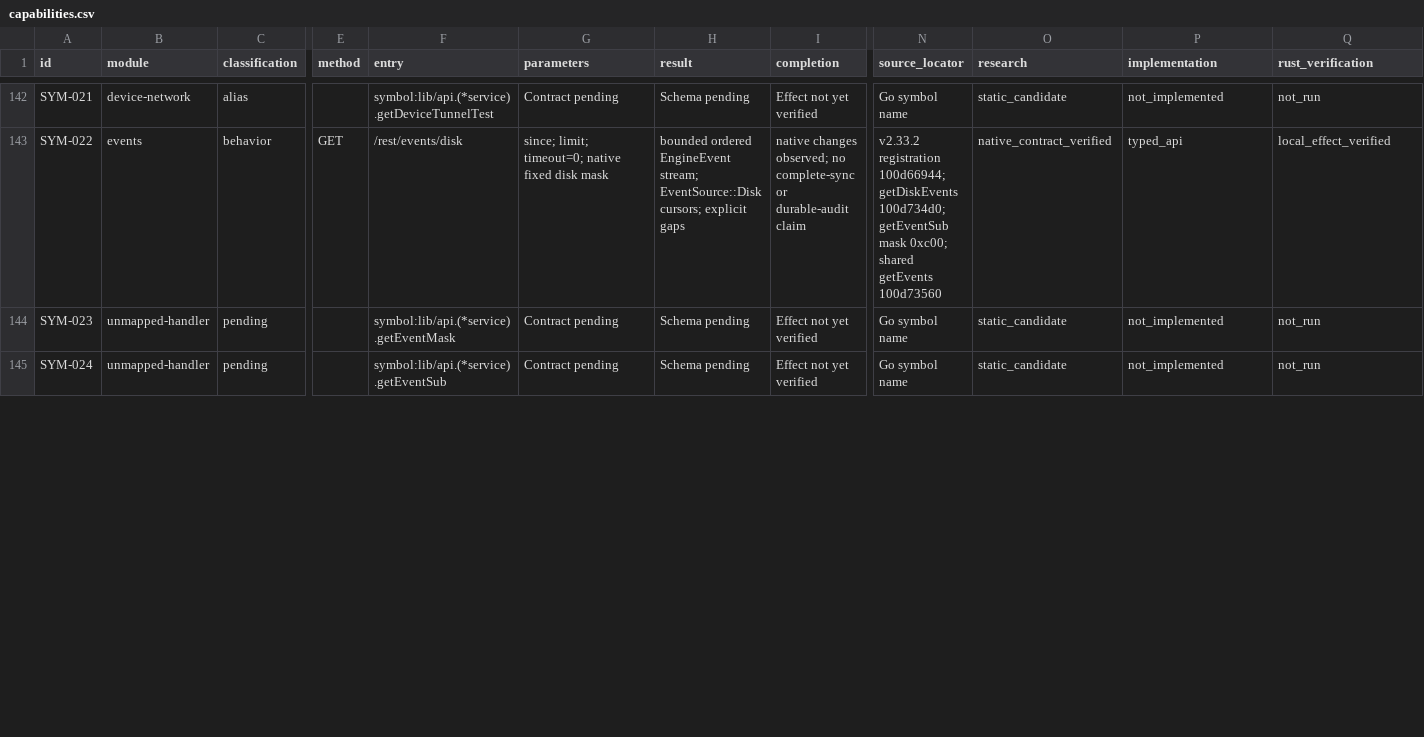
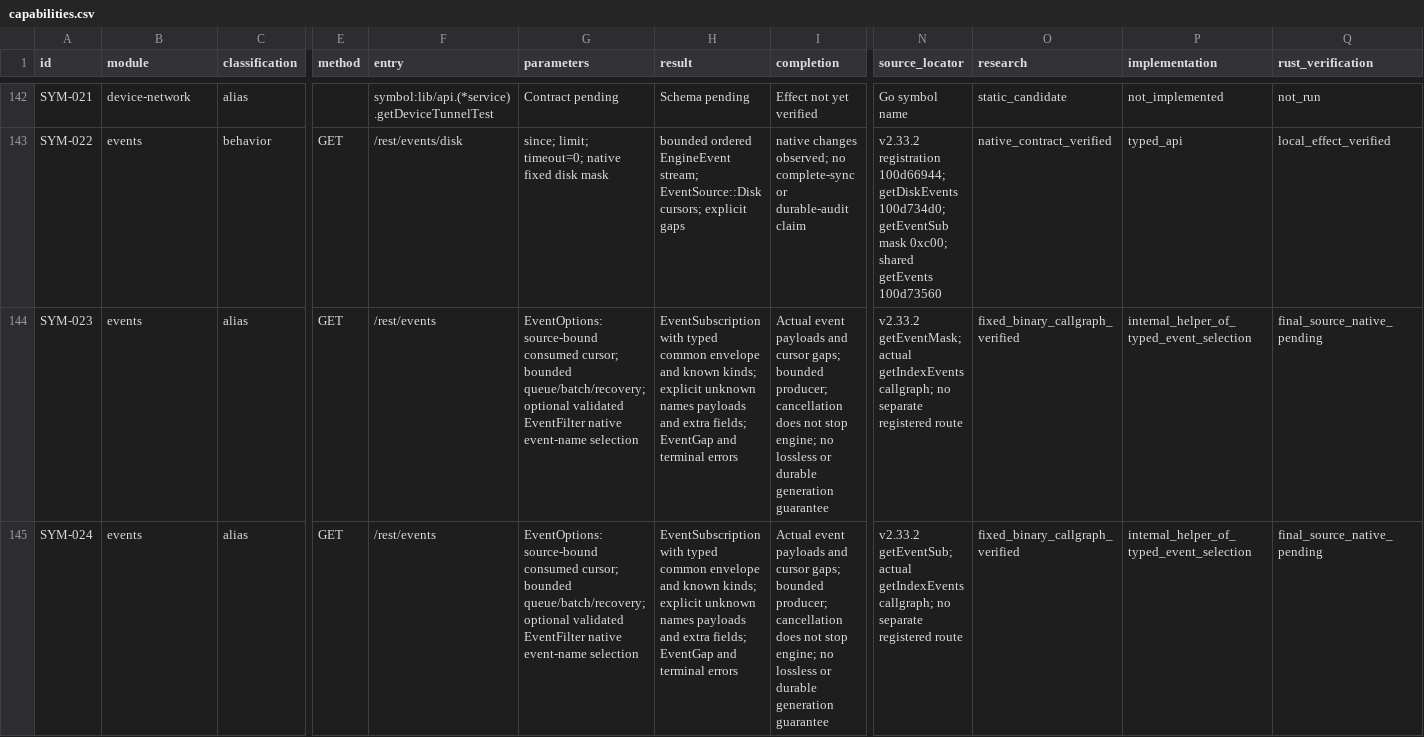
Before and after one commit to AresJef/verysync-sidecar, a CSV file: docs/capabilities.csv, drawn as a sheet; only a part is shown, gaps mark what is left out; the diff covers the shown part only; the diff names each change by its address in the sheet, - before the commit and + after, or states it on an @@ line.

Commit message:
test: verify native event selection and classify internal buffer helpers

```diff
--- a/docs/capabilities.csv
+++ b/docs/capabilities.csv
-B144:B145 (module): unmapped-handler
+B144:B145 (module): events
-C144:C145 (classification): pending
+C144:C145 (classification): alias
-E144:E145 (method): (empty)
+E144:E145 (method): GET
-F144 (entry): symbol:lib/api.(*service).getEventMask
+F144 (entry): /rest/events
-G144:G145 (parameters): Contract pending
+G144:G145 (parameters): EventOptions: source-bound consumed cursor; bounded queue/batch/recovery; optional validated EventFilter native event-name selection
-H144:H145 (result): Schema pending
+H144:H145 (result): EventSubscription with typed common envelope and known kinds; explicit unknown names payloads and extra fields; EventGap and terminal errors
-I144:I145 (completion): Effect not yet verified
+I144:I145 (completion): Actual event payloads and cursor gaps; bounded producer; cancellation does not stop engine; no lossless or durable generation guarantee
-N144 (source_locator): Go symbol name
+N144 (source_locator): v2.33.2 getEventMask; actual getIndexEvents callgraph; no separate registered route
-O144:O145 (research): static_candidate
+O144:O145 (research): fixed_binary_callgraph_verified
-P144:P145 (implementation): not_implemented
+P144:P145 (implementation): internal_helper_of_typed_event_selection
-Q144:Q145 (rust_verification): not_run
+Q144:Q145 (rust_verification): final_source_native_pending
-F145 (entry): symbol:lib/api.(*service).getEventSub
+F145 (entry): /rest/events
-N145 (source_locator): Go symbol name
+N145 (source_locator): v2.33.2 getEventSub; actual getIndexEvents callgraph; no separate registered route
```
Also changed, not shown: 11 edited cells elsewhere in this file, 3 other files.
